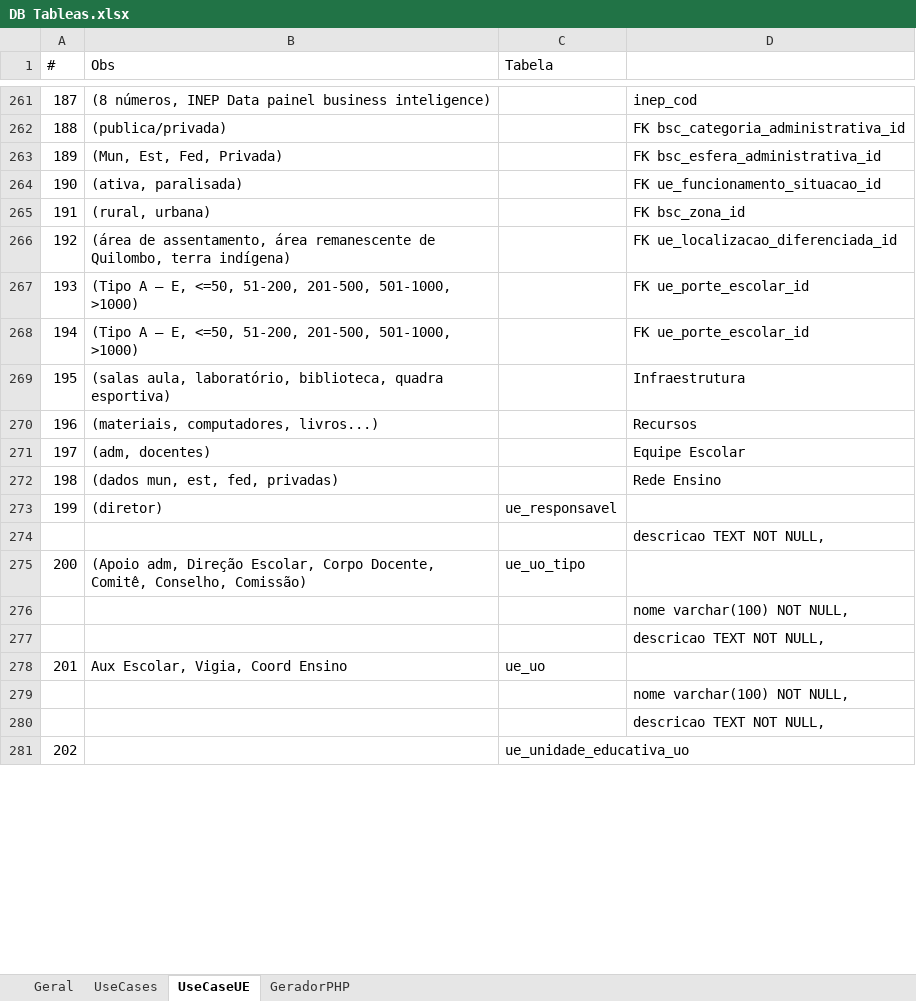
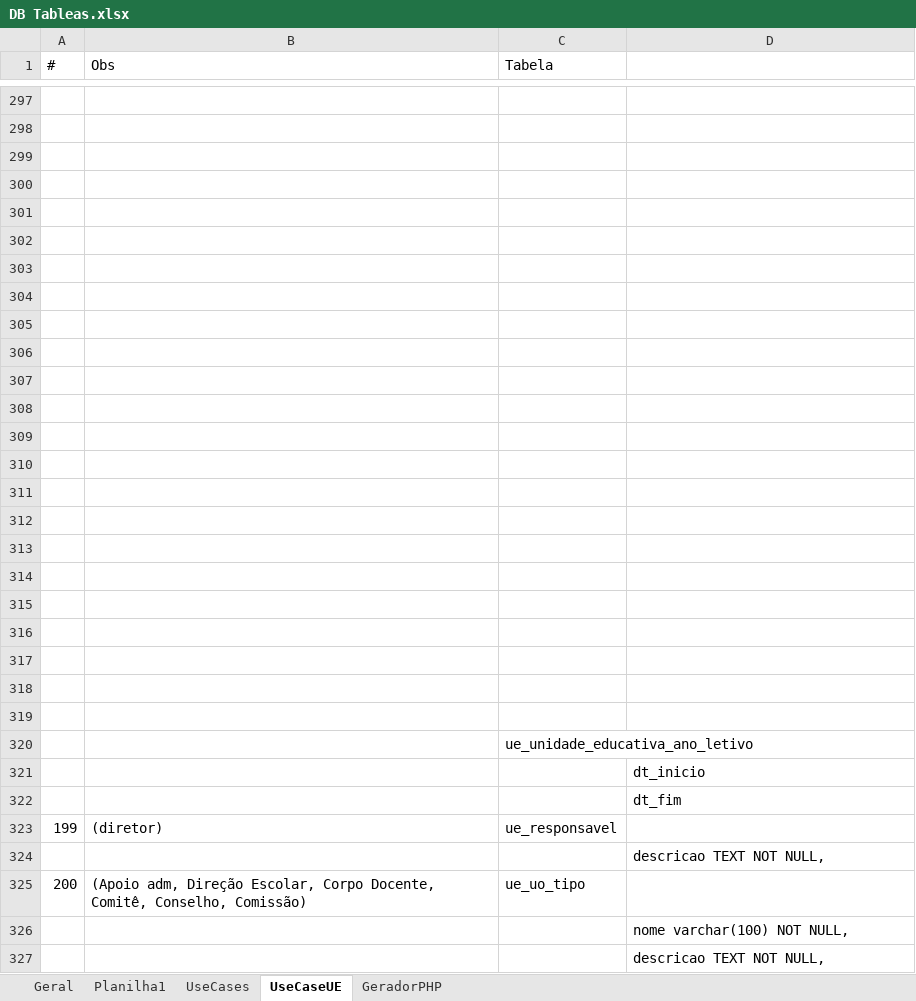
Before and after one commit to rojherio/conectaideal, an Excel workbook: Projeto/DB Tableas.xlsx, sheet UseCaseUE, drawn as a sheet; only a part is shown, gaps mark what is left out; the shorter side is filled out with more unchanged rows; values as stored, in another font and other column widths than the file's, no cell formats; addresses are those after the commit; the diff covers the shown part only; the diff names each change by its address in the sheet, - before the commit and + after, or states it on an @@ line.

```diff
--- a/Projeto/DB Tableas.xlsx (sheet UseCaseUE)
+++ b/Projeto/DB Tableas.xlsx (sheet UseCaseUE)
+sheet tab: Planilha1
-row 297: 187 | (8 números, INEP Data painel business inteligence) |  | inep_cod
+row 297: (empty)
-row 298: 188 | (publica/privada) |  | FK bsc_categoria_administrativa_id
+row 298: (empty)
-row 299: 189 | (Mun, Est, Fed, Privada) |  | FK bsc_esfera_administrativa_id
+row 299: (empty)
-row 300: 190 | (ativa, paralisada) |  | FK ue_funcionamento_situacao_id
+row 300: (empty)
-row 301: 191 | (rural, urbana) |  | FK bsc_zona_id
+row 301: (empty)
-row 302: 192 | (área de assentamento, área remanescente de Quilombo, terra indígena) |  | FK ue_localizacao_diferenciada_id
+row 302: (empty)
-row 303: 193 | (Tipo A – E, <=50, 51-200, 201-500, 501-1000, >1000) |  | FK ue_porte_escolar_id
+row 303: (empty)
-row 304: 194 | (Tipo A – E, <=50, 51-200, 201-500, 501-1000, >1000) |  | FK ue_porte_escolar_id
+row 304: (empty)
-row 305: 195 | (salas aula, laboratório, biblioteca, quadra esportiva) |  | Infraestrutura
+row 305: (empty)
-row 306: 196 | (materiais, computadores, livros...) |  | Recursos
+row 306: (empty)
-row 307: 197 | (adm, docentes) |  | Equipe Escolar
+row 307: (empty)
-row 308: 198 | (dados mun, est, fed, privadas) |  | Rede Ensino
+row 308: (empty)
+row 309: (empty)
+row 310: (empty)
+row 311: (empty)
+row 312: (empty)
+row 313: (empty)
+row 314: (empty)
+row 315: (empty)
+row 316: (empty)
+row 317: (empty)
+row 318: (empty)
+row 319: (empty)
+row 320:  |  | ue_unidade_educativa_ano_letivo
+row 321:  |  |  | dt_inicio
+row 322:  |  |  | dt_fim
```
Also changed, not shown: 138 added rows, 2 removed rows, 4 moved rows, 9 edited cells and row numbers in column A elsewhere in this sheet, cell formats, 23 other files.
